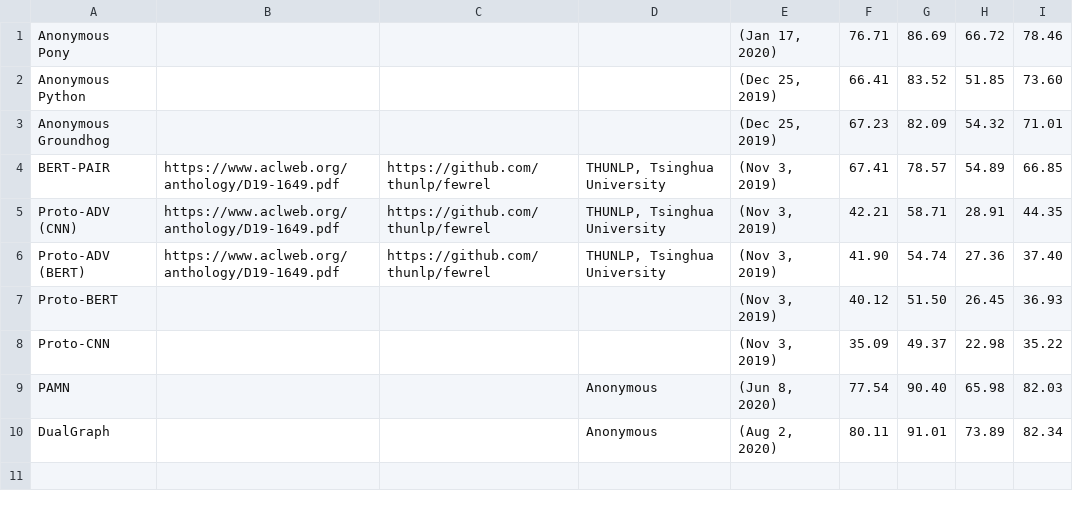
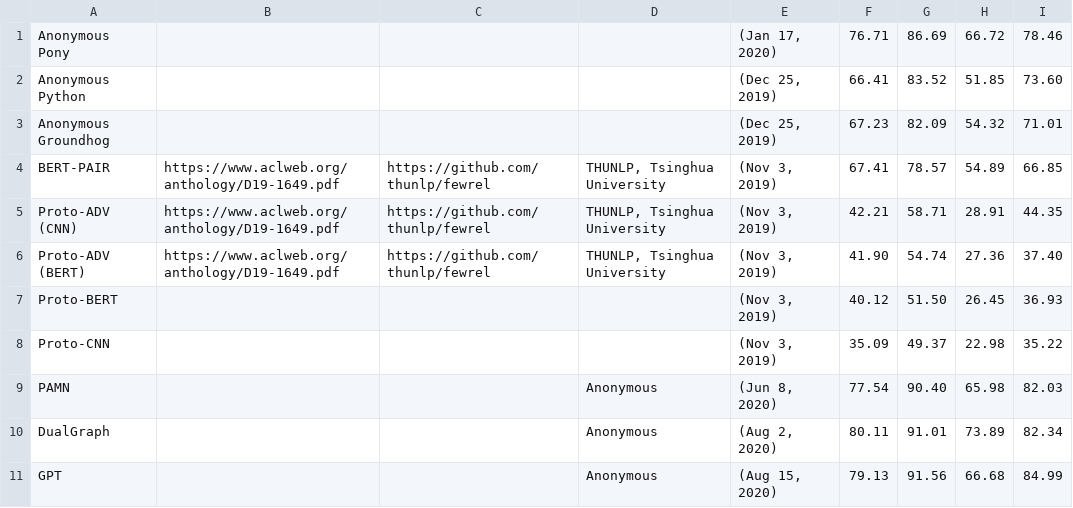
Before and after one commit to thunlp/thunlp.github.io, a CSV file: 2/meta_da.csv, drawn as a sheet.

```diff
--- a/2/meta_da.csv
+++ b/2/meta_da.csv
@@ -10 +10,2 @@ PAMN			Anonymous	(Jun 8, 2020)	77.54	90.40	65.98	82.03
 DualGraph			Anonymous	(Aug 2, 2020)	80.11	91.01	73.89	82.34
+GPT			Anonymous	(Aug 15, 2020)	79.13	91.56	66.68	84.99
```
Also changed, not shown: 2 other files.
